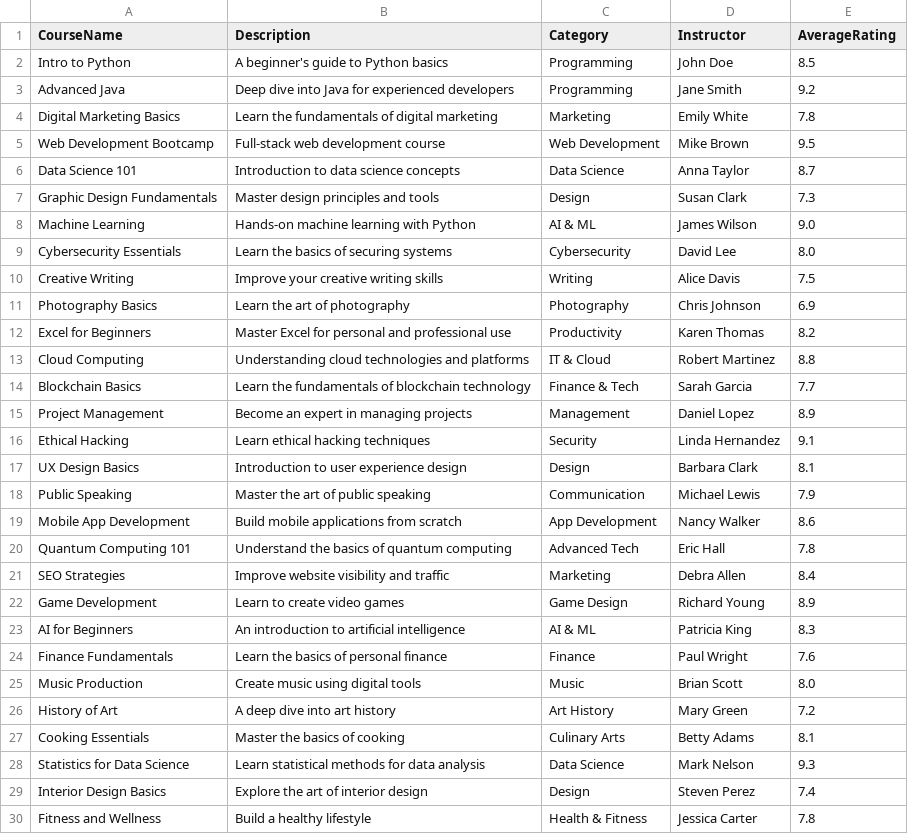
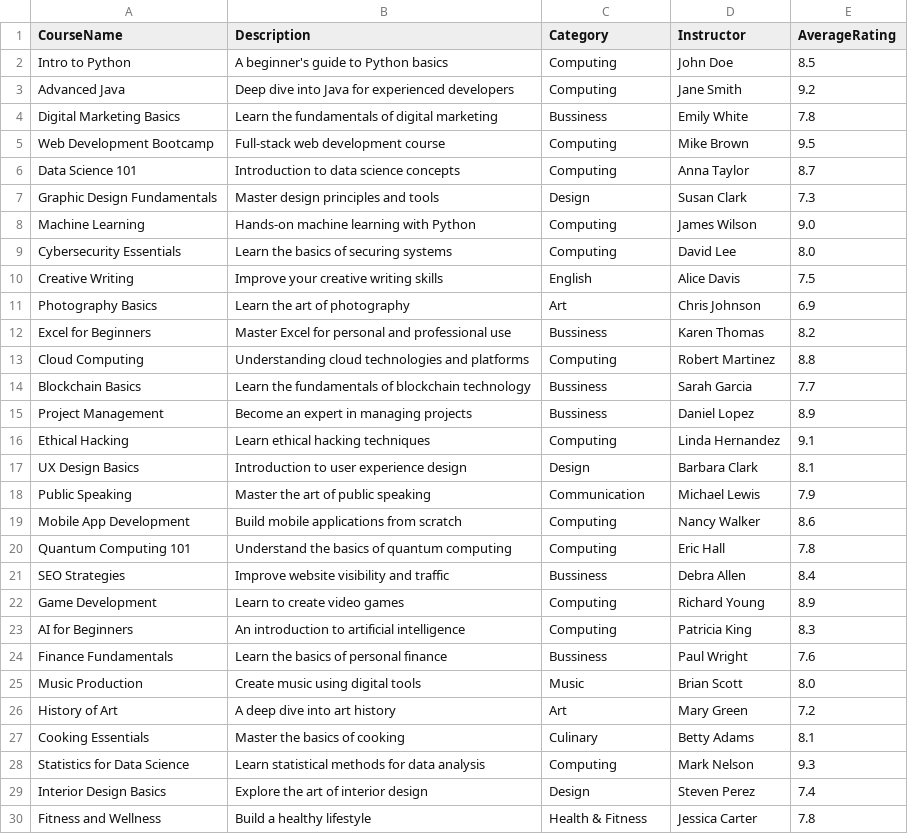
Before and after one commit to alexfomina/Recommendation-System, a CSV file: courses.csv, drawn as a sheet; only a part is shown; the diff covers the shown part only.

Commit message:
added some more data to be used to populate

```diff
--- a/courses.csv
+++ b/courses.csv
@@ -1,29 +1,29 @@
 CourseName,Description,Category,Instructor,AverageRating
-Intro to Python,A beginner's guide to Python basics,Programming,John Doe,8.5
-Advanced Java,Deep dive into Java for experienced developers,Programming,Jane Smith,9.2
-Digital Marketing Basics,Learn the fundamentals of digital marketing,Marketing,Emily White,7.8
-Web Development Bootcamp,Full-stack web development course,Web Development,Mike Brown,9.5
-Data Science 101,Introduction to data science concepts,Data Science,Anna Taylor,8.7
+Intro to Python,A beginner's guide to Python basics,Computing,John Doe,8.5
+Advanced Java,Deep dive into Java for experienced developers,Computing,Jane Smith,9.2
+Digital Marketing Basics,Learn the fundamentals of digital marketing,Bussiness,Emily White,7.8
+Web Development Bootcamp,Full-stack web development course,Computing,Mike Brown,9.5
+Data Science 101,Introduction to data science concepts,Computing,Anna Taylor,8.7
 Graphic Design Fundamentals,Master design principles and tools,Design,Susan Clark,7.3
-Machine Learning,Hands-on machine learning with Python,AI & ML,James Wilson,9.0
-Cybersecurity Essentials,Learn the basics of securing systems,Cybersecurity,David Lee,8.0
-Creative Writing,Improve your creative writing skills,Writing,Alice Davis,7.5
-Photography Basics,Learn the art of photography,Photography,Chris Johnson,6.9
-Excel for Beginners,Master Excel for personal and professional use,Productivity,Karen Thomas,8.2
-Cloud Computing,Understanding cloud technologies and platforms,IT & Cloud,Robert Martinez,8.8
-Blockchain Basics,Learn the fundamentals of blockchain technology,Finance & Tech,Sarah Garcia,7.7
-Project Management,Become an expert in managing projects,Management,Daniel Lopez,8.9
-Ethical Hacking,Learn ethical hacking techniques,Security,Linda Hernandez,9.1
+Machine Learning,Hands-on machine learning with Python,Computing,James Wilson,9.0
+Cybersecurity Essentials,Learn the basics of securing systems,Computing,David Lee,8.0
+Creative Writing,Improve your creative writing skills,English,Alice Davis,7.5
+Photography Basics,Learn the art of photography,Art,Chris Johnson,6.9
+Excel for Beginners,Master Excel for personal and professional use,Bussiness,Karen Thomas,8.2
+Cloud Computing,Understanding cloud technologies and platforms,Computing,Robert Martinez,8.8
+Blockchain Basics,Learn the fundamentals of blockchain technology,Bussiness,Sarah Garcia,7.7
+Project Management,Become an expert in managing projects,Bussiness,Daniel Lopez,8.9
+Ethical Hacking,Learn ethical hacking techniques,Computing,Linda Hernandez,9.1
 UX Design Basics,Introduction to user experience design,Design,Barbara Clark,8.1
 Public Speaking,Master the art of public speaking,Communication,Michael Lewis,7.9
-Mobile App Development,Build mobile applications from scratch,App Development,Nancy Walker,8.6
-Quantum Computing 101,Understand the basics of quantum computing,Advanced Tech,Eric Hall,7.8
-SEO Strategies,Improve website visibility and traffic,Marketing,Debra Allen,8.4
-Game Development,Learn to create video games,Game Design,Richard Young,8.9
-AI for Beginners,An introduction to artificial intelligence,AI & ML,Patricia King,8.3
-Finance Fundamentals,Learn the basics of personal finance,Finance,Paul Wright,7.6
+Mobile App Development,Build mobile applications from scratch,Computing,Nancy Walker,8.6
+Quantum Computing 101,Understand the basics of quantum computing,Computing,Eric Hall,7.8
+SEO Strategies,Improve website visibility and traffic,Bussiness,Debra Allen,8.4
+Game Development,Learn to create video games,Computing,Richard Young,8.9
+AI for Beginners,An introduction to artificial intelligence,Computing,Patricia King,8.3
+Finance Fundamentals,Learn the basics of personal finance,Bussiness,Paul Wright,7.6
 Music Production,Create music using digital tools,Music,Brian Scott,8.0
-History of Art,A deep dive into art history,Art History,Mary Green,7.2
-Cooking Essentials,Master the basics of cooking,Culinary Arts,Betty Adams,8.1
-Statistics for Data Science,Learn statistical methods for data analysis,Data Science,Mark Nelson,9.3
+History of Art,A deep dive into art history,Art,Mary Green,7.2
+Cooking Essentials,Master the basics of cooking,Culinary,Betty Adams,8.1
+Statistics for Data Science,Learn statistical methods for data analysis,Computing,Mark Nelson,9.3
 Interior Design Basics,Explore the art of interior design,Design,Steven Perez,7.4
```
Also changed, not shown: 1 edited cell elsewhere in this file, topics.csv, 3 other files.
